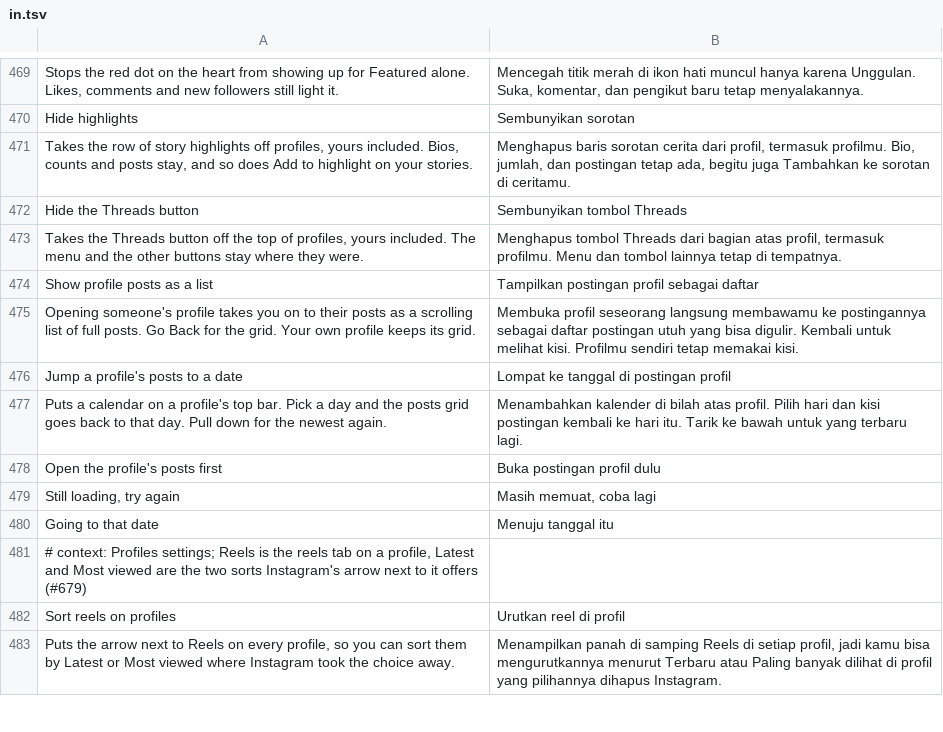
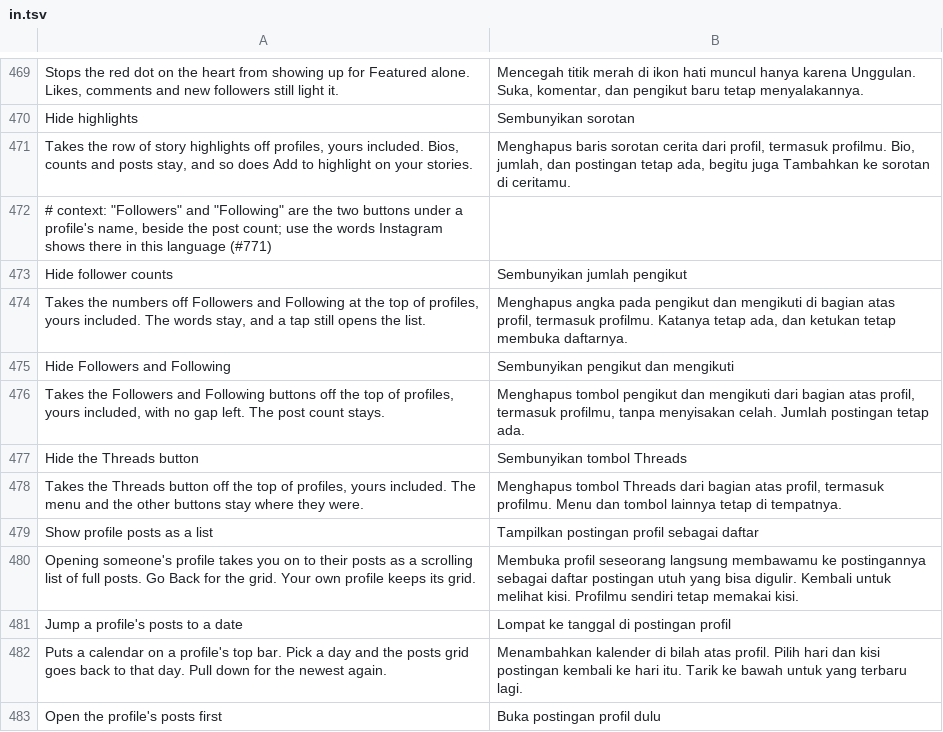
Before and after one commit to SysAdminDoc/HushGram, a TSV file: extensions/shared/library/src/main/l10n/in.tsv, drawn as a sheet; only a part is shown, gaps mark what is left out; the shorter side is filled out with more unchanged rows; the diff names each change by its address in the sheet, - before the commit and + after, or states it on an @@ line.

```diff
--- a/extensions/shared/library/src/main/l10n/in.tsv
+++ b/extensions/shared/library/src/main/l10n/in.tsv
+row 472: # context: "Followers" and "Following" are the two buttons under a profile's name, beside the post count; use the words Instagram shows there in this language (#771)
+row 473: Hide follower counts | Sembunyikan jumlah pengikut
+row 474: Takes the numbers off Followers and Following at the top of profiles, yours included. The words stay, and a tap still opens the list. | Menghapus angka pada pengikut dan mengikuti di bagian atas profil, termasuk profilmu. Katanya tetap ada, dan ketukan tetap membuka daftarnya.
+row 475: Hide Followers and Following | Sembunyikan pengikut dan mengikuti
+row 476: Takes the Followers and Following buttons off the top of profiles, yours included, with no gap left. The post count stays. | Menghapus tombol pengikut dan mengikuti dari bagian atas profil, termasuk profilmu, tanpa menyisakan celah. Jumlah postingan tetap ada.
```
Also changed, not shown: extensions/shared/library/src/main/l10n/de.tsv, extensions/shared/library/src/main/l10n/es.tsv, 26 other files.
